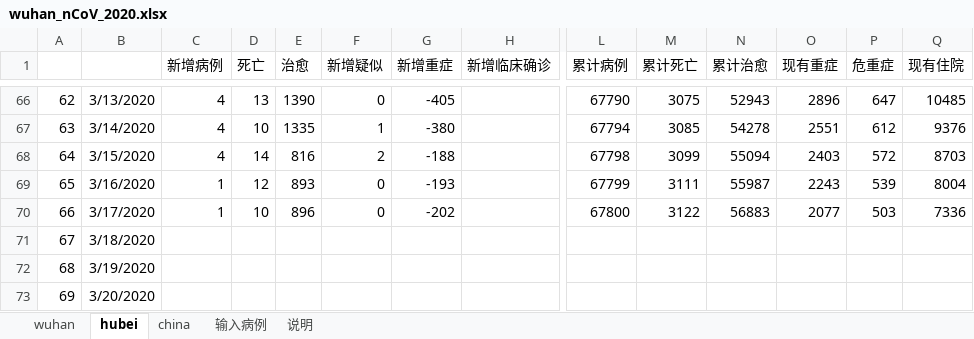
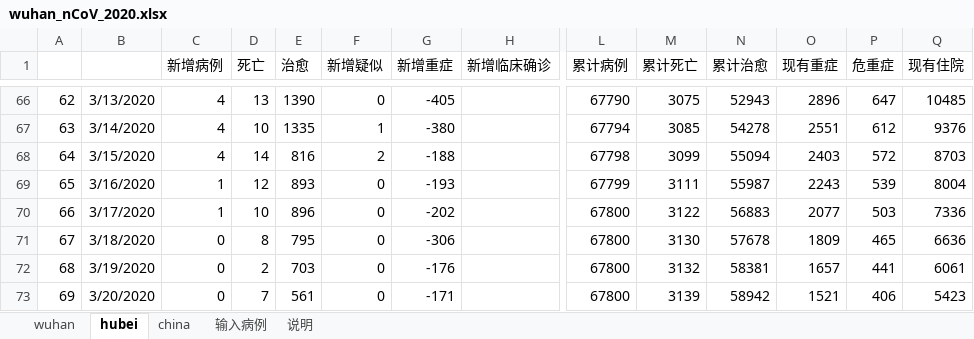
Before and after one commit to 3082455059/nCoV-SIR, an Excel workbook: wuhan_nCoV_2020.xlsx, sheet hubei, drawn as a sheet; only a part is shown, gaps mark what is left out; values as stored, in another font and other column widths than the file's, no borders; the diff names each change by its address in the sheet, - before the commit and + after, or states it on an @@ line.

```diff
--- a/wuhan_nCoV_2020.xlsx (sheet hubei)
+++ b/wuhan_nCoV_2020.xlsx (sheet hubei)
-C71:C73 (新增病例): (empty)
+C71:C73 (新增病例): 0
-D71 (死亡): (empty)
+D71 (死亡): 8
-E71 (治愈): (empty)
+E71 (治愈): 795
-F71:F73 (新增疑似): (empty)
+F71:F73 (新增疑似): 0
-G71 (新增重症): (empty)
+G71 (新增重症): -306
-L71:L73 (累计病例): (empty)
+L71:L73 (累计病例): 67800
-M71 (累计死亡): (empty)
+M71 (累计死亡): 3130
-N71 (累计治愈): (empty)
+N71 (累计治愈): 57678
-O71 (现有重症): (empty)
+O71 (现有重症): 1809
-P71 (危重症): (empty)
+P71 (危重症): 465
-Q71 (现有住院): (empty)
+Q71 (现有住院): 6636
-D72 (死亡): (empty)
+D72 (死亡): 2
-E72 (治愈): (empty)
+E72 (治愈): 703
-G72 (新增重症): (empty)
+G72 (新增重症): -176
-M72 (累计死亡): (empty)
+M72 (累计死亡): 3132
-N72 (累计治愈): (empty)
+N72 (累计治愈): 58381
-O72 (现有重症): (empty)
+O72 (现有重症): 1657
-P72 (危重症): (empty)
+P72 (危重症): 441
-Q72 (现有住院): (empty)
+Q72 (现有住院): 6061
-D73 (死亡): (empty)
+D73 (死亡): 7
-E73 (治愈): (empty)
+E73 (治愈): 561
-G73 (新增重症): (empty)
+G73 (新增重症): -171
-M73 (累计死亡): (empty)
+M73 (累计死亡): 3139
-N73 (累计治愈): (empty)
+N73 (累计治愈): 58942
-O73 (现有重症): (empty)
+O73 (现有重症): 1521
-P73 (危重症): (empty)
+P73 (危重症): 406
-Q73 (现有住院): (empty)
+Q73 (现有住院): 5423
```
Also changed, not shown: sheet china, sheet wuhan, sheet 输入病例.
